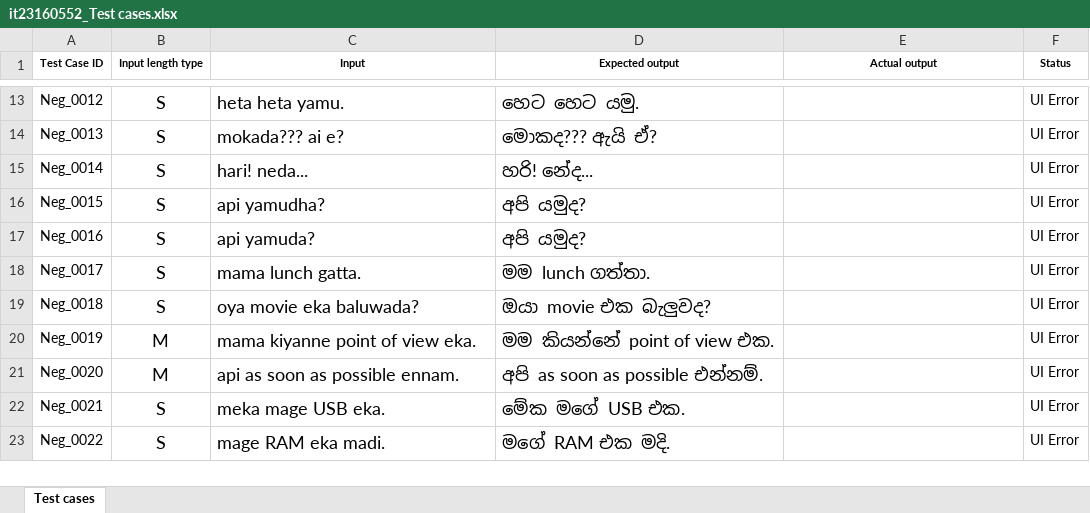
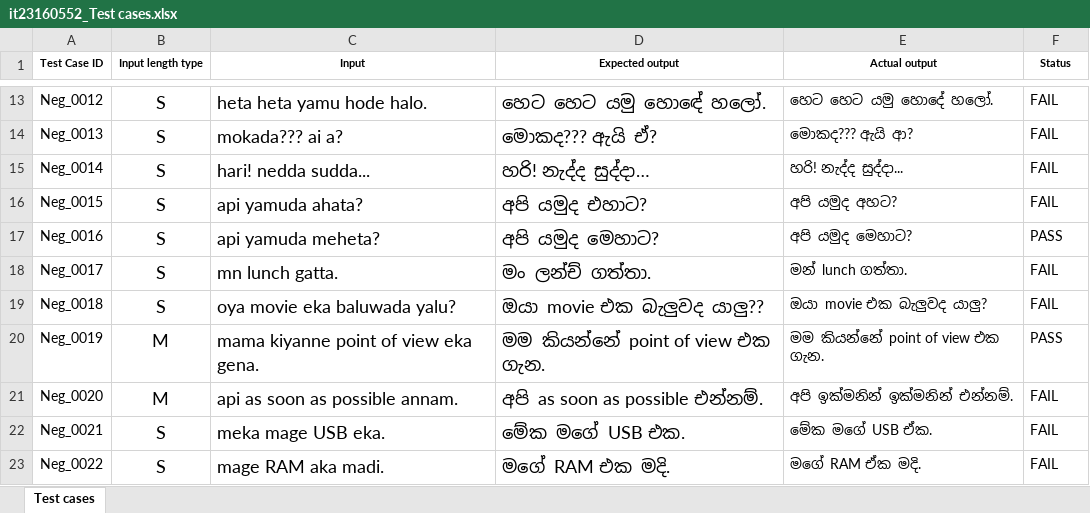
Before and after one commit to AmaaShii/IT23160552, an Excel workbook: it23160552_Test cases.xlsx, sheet Test cases, drawn as a sheet; only a part is shown, gaps mark what is left out; values as stored, in another font and other column widths than the file's, no borders; the diff covers the shown part only; the diff names each change by its address in the sheet, - before the commit and + after, or states it on an @@ line.

Commit message:
chore: update test cases spreadsheet

```diff
--- a/it23160552_Test cases.xlsx (sheet Test cases)
+++ b/it23160552_Test cases.xlsx (sheet Test cases)
-C13 (Input): heta heta yamu.
+C13 (Input): heta heta yamu hode halo.
-D13 (Expected output): හෙට හෙට යමු.
+D13 (Expected output): හෙට හෙට යමු හොඳේ හලෝ.
-E13 (Actual output): (empty)
+E13 (Actual output): හෙට හෙට යමු හොදේ හලෝ.
-F13:F16 (Status): UI Error
+F13:F16 (Status): FAIL
-C14 (Input): mokada??? ai e?
+C14 (Input): mokada??? ai a?
-E14 (Actual output): (empty)
+E14 (Actual output): මොකද??? ඇයි ආ?
-C15 (Input): hari! neda...
+C15 (Input): hari! nedda sudda...
-D15 (Expected output): හරි! නේද...
+D15 (Expected output): හරි! නැද්ද සුද්දා…
-E15 (Actual output): (empty)
+E15 (Actual output): හරි! නැද්ද සුද්දා...
-C16 (Input): api yamudha?
+C16 (Input): api yamuda ahata?
-D16 (Expected output): අපි යමුද?
+D16 (Expected output): අපි යමුද එහාට?
-E16 (Actual output): (empty)
+E16 (Actual output): අපි යමුද අහට?
-C17 (Input): api yamuda?
+C17 (Input): api yamuda meheta?
-D17 (Expected output): අපි යමුද?
+D17 (Expected output): අපි යමුද මෙහාට?
-E17 (Actual output): (empty)
+E17 (Actual output): අපි යමුද මෙහාට?
-F17 (Status): UI Error
+F17 (Status): PASS
-C18 (Input): mama lunch gatta.
+C18 (Input): mn lunch gatta.
-D18 (Expected output): මම lunch ගත්තා.
+D18 (Expected output): මං ලන්ච් ගත්තා.
-E18 (Actual output): (empty)
+E18 (Actual output): මන් lunch ගත්තා.
-F18:F19 (Status): UI Error
+F18:F19 (Status): FAIL
-C19 (Input): oya movie eka baluwada?
+C19 (Input): oya movie eka baluwada yalu?
-D19 (Expected output): ඔයා movie එක බැලුවද?
+D19 (Expected output): ඔයා movie එක බැලුවද යාලු??
-E19 (Actual output): (empty)
+E19 (Actual output): ඔයා movie එක බැලුවද යාලු?
-C20 (Input): mama kiyanne point of view eka.
+C20 (Input): mama kiyanne point of view eka gena.
-D20 (Expected output): මම කියන්නේ point of view එක.
+D20 (Expected output): මම කියන්නේ point of view එක ගැන.
-E20 (Actual output): (empty)
+E20 (Actual output): මම කියන්නේ point of view එක ගැන.
-F20 (Status): UI Error
+F20 (Status): PASS
-C21 (Input): api as soon as possible ennam.
+C21 (Input): api as soon as possible annam.
-E21 (Actual output): (empty)
+E21 (Actual output): අපි ඉක්මනින් ඉක්මනින් එන්නම්.
-F21:F23 (Status): UI Error
+F21:F23 (Status): FAIL
-E22 (Actual output): (empty)
+E22 (Actual output): මේක මගේ USB ඒක.
-C23 (Input): mage RAM eka madi.
+C23 (Input): mage RAM aka madi.
-E23 (Actual output): (empty)
+E23 (Actual output): මගේ RAM ඒක මදි.
```
Also changed, not shown: 109 edited cells elsewhere in this sheet.
